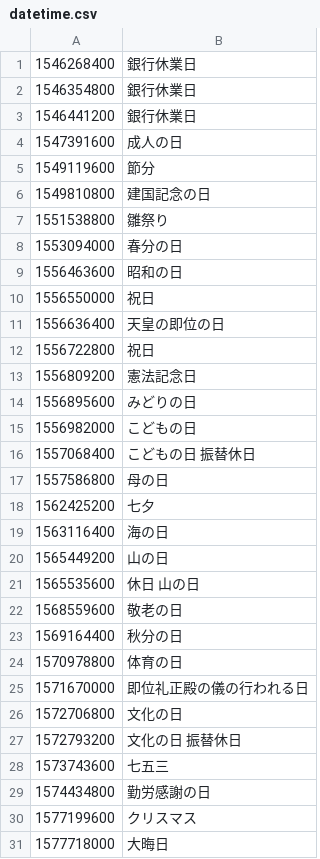
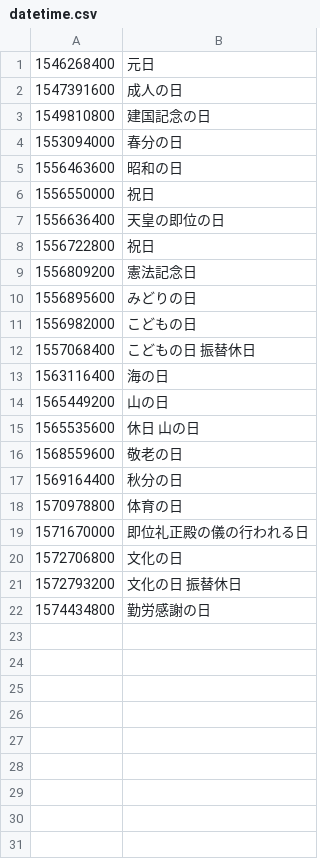
Before and after one commit to holidays-jp/api, a CSV file: docs/v1/2019/datetime.csv, drawn as a sheet.

```diff
--- a/docs/v1/2019/datetime.csv
+++ b/docs/v1/2019/datetime.csv
@@ -1,8 +1,4 @@
-1546268400,銀行休業日
-1546354800,銀行休業日
-1546441200,銀行休業日
+1546268400,元日
 1547391600,成人の日
-1549119600,節分
 1549810800,建国記念の日
-1551538800,雛祭り
 1553094000,春分の日
@@ -16,4 +12,2 @@
 1557068400,"こどもの日 振替休日"
-1557586800,母の日
-1562425200,七夕
 1563116400,海の日
@@ -27,5 +21,2 @@
 1572793200,"文化の日 振替休日"
-1573743600,七五三
 1574434800,勤労感謝の日
-1577199600,クリスマス
-1577718000,大晦日
```
Also changed, not shown: docs/v1/2019/date.csv, docs/v1/2020/date.csv, 46 other files.
